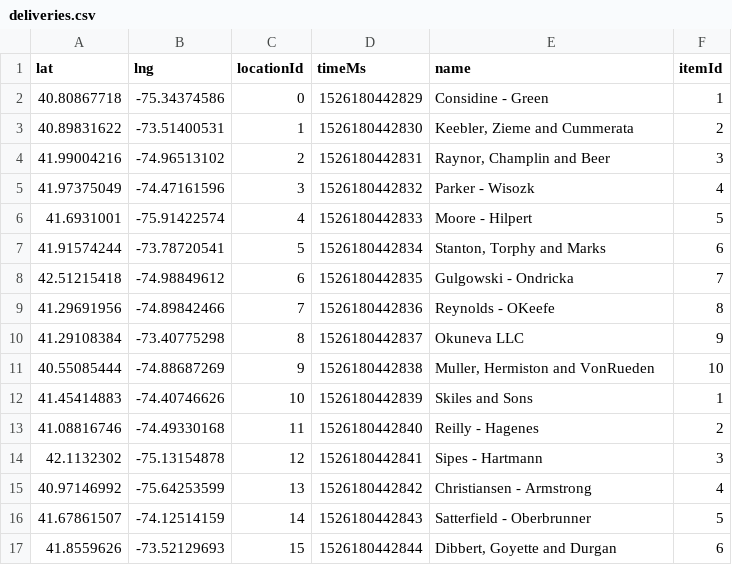
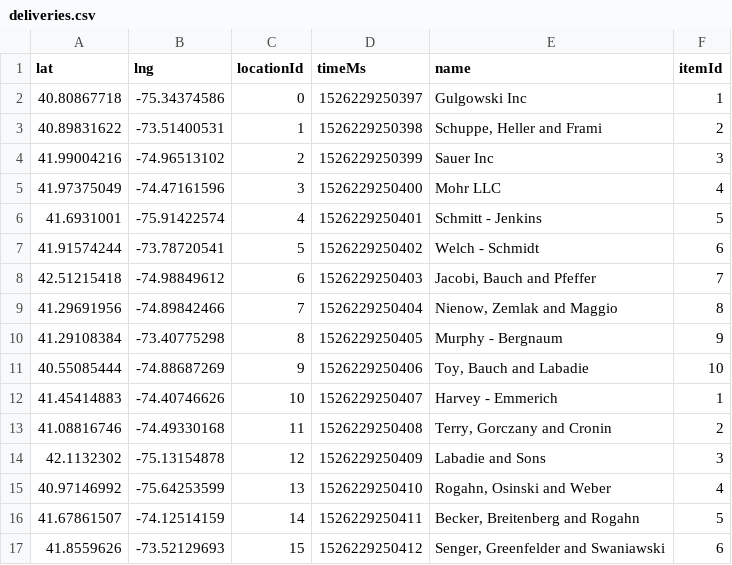
Before and after one commit to cbonoz/consensus-grow-18, a CSV file: server/demo/deliveries.csv, drawn as a sheet; only a part is shown; the diff covers the shown part only.

```diff
--- a/server/demo/deliveries.csv
+++ b/server/demo/deliveries.csv
@@ -1,17 +1,17 @@
 lat,lng,locationId,timeMs,name,itemId
-40.80867718,-75.34374586,0,1526180442829,Considine - Green,1
-40.89831622,-73.51400531,1,1526180442830,"Keebler, Zieme and Cummerata",2
-41.99004216,-74.96513102,2,1526180442831,"Raynor, Champlin and Beer",3
-41.97375049,-74.47161596,3,1526180442832,Parker - Wisozk,4
-41.6931001,-75.91422574,4,1526180442833,Moore - Hilpert,5
-41.91574244,-73.78720541,5,1526180442834,"Stanton, Torphy and Marks",6
-42.51215418,-74.98849612,6,1526180442835,Gulgowski - Ondricka,7
-41.29691956,-74.89842466,7,1526180442836,Reynolds - OKeefe,8
-41.29108384,-73.40775298,8,1526180442837,Okuneva LLC,9
-40.55085444,-74.88687269,9,1526180442838,"Muller, Hermiston and VonRueden",10
-41.45414883,-74.40746626,10,1526180442839,Skiles and Sons,1
-41.08816746,-74.49330168,11,1526180442840,Reilly - Hagenes,2
-42.1132302,-75.13154878,12,1526180442841,Sipes - Hartmann,3
-40.97146992,-75.64253599,13,1526180442842,Christiansen - Armstrong,4
-41.67861507,-74.12514159,14,1526180442843,Satterfield - Oberbrunner,5
-41.8559626,-73.52129693,15,1526180442844,"Dibbert, Goyette and Durgan",6
+40.80867718,-75.34374586,0,1526229250397,Gulgowski Inc,1
+40.89831622,-73.51400531,1,1526229250398,"Schuppe, Heller and Frami",2
+41.99004216,-74.96513102,2,1526229250399,Sauer Inc,3
+41.97375049,-74.47161596,3,1526229250400,Mohr LLC,4
+41.6931001,-75.91422574,4,1526229250401,Schmitt - Jenkins,5
+41.91574244,-73.78720541,5,1526229250402,Welch - Schmidt,6
+42.51215418,-74.98849612,6,1526229250403,"Jacobi, Bauch and Pfeffer",7
+41.29691956,-74.89842466,7,1526229250404,"Nienow, Zemlak and Maggio",8
+41.29108384,-73.40775298,8,1526229250405,Murphy - Bergnaum,9
+40.55085444,-74.88687269,9,1526229250406,"Toy, Bauch and Labadie",10
+41.45414883,-74.40746626,10,1526229250407,Harvey - Emmerich,1
+41.08816746,-74.49330168,11,1526229250408,"Terry, Gorczany and Cronin",2
+42.1132302,-75.13154878,12,1526229250409,Labadie and Sons,3
+40.97146992,-75.64253599,13,1526229250410,"Rogahn, Osinski and Weber",4
+41.67861507,-74.12514159,14,1526229250411,"Becker, Breitenberg and Rogahn",5
+41.8559626,-73.52129693,15,1526229250412,"Senger, Greenfelder and Swaniawski",6
```
Also changed, not shown: 28 edited cells elsewhere in this file, server/demo/items.csv, 1 other file.
